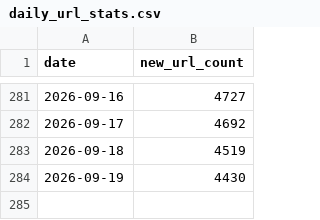
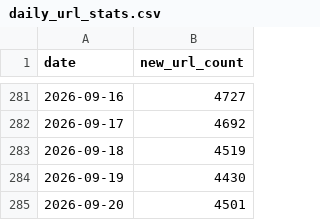
Before and after one commit to wanghaisheng/parse-sitemap-of-itcho, a CSV file: results/daily_url_stats.csv, drawn as a sheet; only a part is shown, gaps mark what is left out; the diff names each change by its address in the sheet, - before the commit and + after, or states it on an @@ line.

```diff
--- a/results/daily_url_stats.csv
+++ b/results/daily_url_stats.csv
+row 285: 2026-09-20 | 4501
```
Also changed, not shown: results/index.csv, 1 other file.
